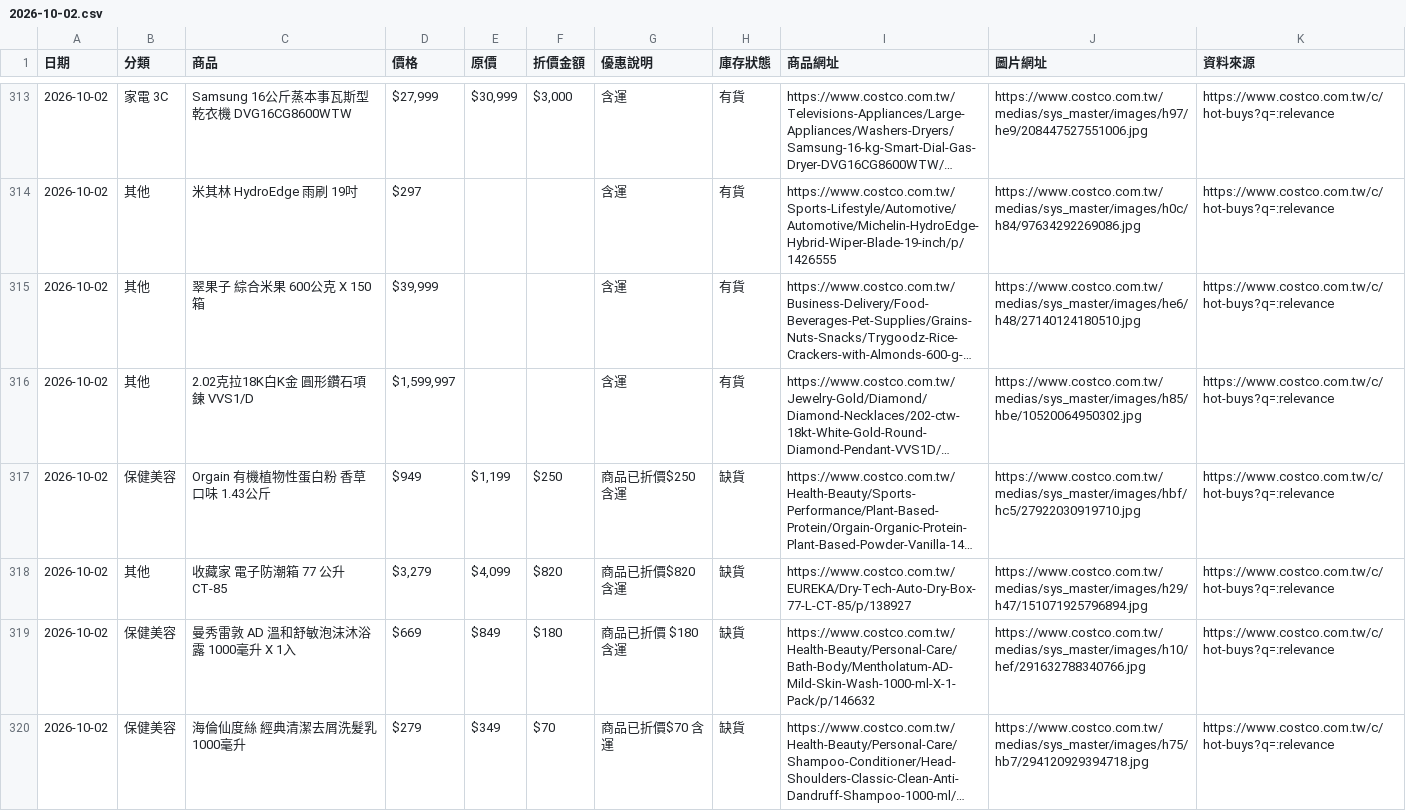
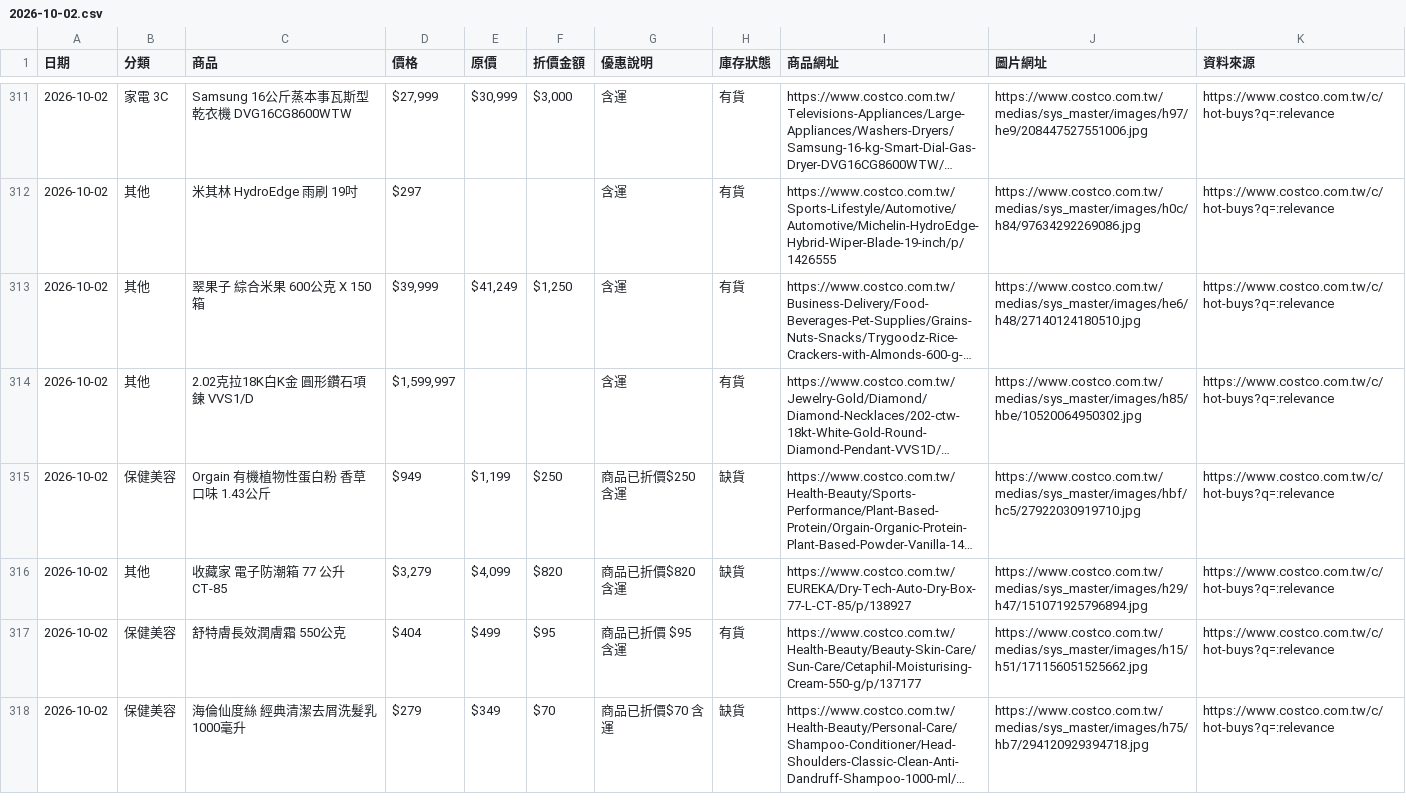
Before and after one commit to da199919-ux/costco-daily-deals, a CSV file: output/history/2026-10-02.csv, drawn as a sheet; only a part is shown, gaps mark what is left out; long unchanged cells end in …; removed rows and columns are numbered as before the commit, all else as after; the diff covers the shown part only; the diff names each change by its address in the sheet, - before the commit and + after, or states it on an @@ line.

```diff
--- a/output/history/2026-10-02.csv
+++ b/output/history/2026-10-02.csv
-E313 (原價): (empty)
+E313 (原價): $41,249
-F313 (折價金額): (empty)
+F313 (折價金額): $1,250
-row 319: 2026-10-02 | 保健美容 | 曼秀雷敦 AD 溫和舒敏泡沫沐浴露 1000毫升 X 1入 | $669 | $849 | $180 | 商品已折價 $180 含運 | 缺貨 | https://www.costco.com.tw/Health-Beauty/Personal-Care/Bath-Body/Mentholatum-AD-Mild-Skin-Wash-1000-ml-X-1-Pack/p/146632 | https://www.costco.com.tw/medias/sys_master/images/h10/hef/291632788340766.jpg | https://www.costco.com.tw/c/hot-buys?q=:relevance
+row 317: 2026-10-02 | 保健美容 | 舒特膚長效潤膚霜 550公克 | $404 | $499 | $95 | 商品已折價 $95 含運 | 有貨 | https://www.costco.com.tw/Health-Beauty/Beauty-Skin-Care/Sun-Care/Cetaphil-Moisturising-Cream-550-g/p/137177 | https://www.costco.com.tw/medias/sys_master/images/h15/h51/171156051525662.jpg | https://www.costco.com.tw/c/hot-buys?q=:relevance
```
Also changed, not shown: 3 added rows, 3 removed rows, 4 moved rows and 5 edited cells elsewhere in this file, output/latest.csv, 4 other files.
